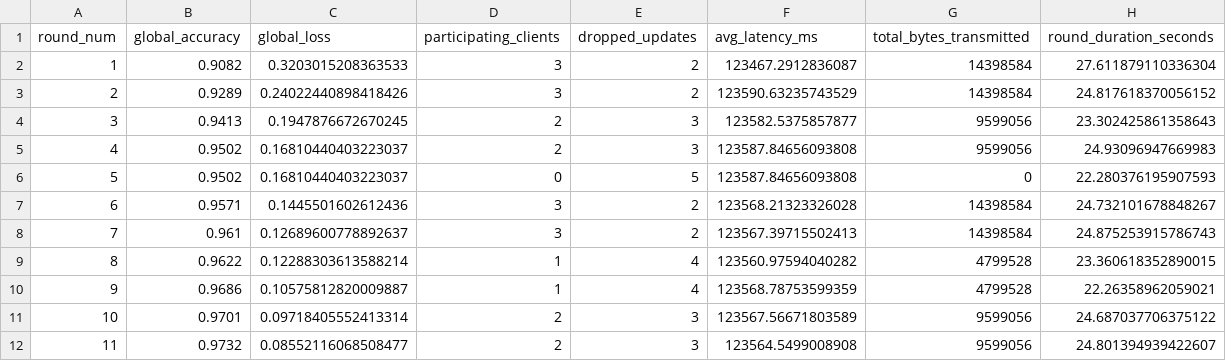
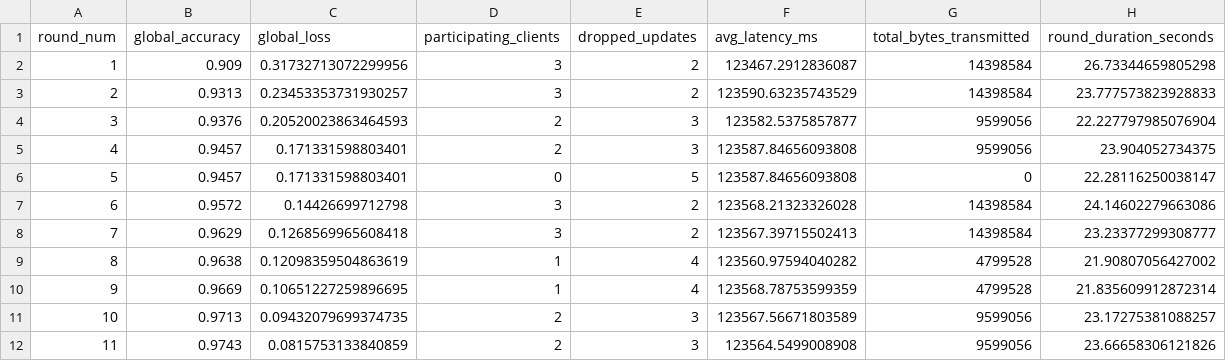
Before and after one commit to frankmeyo1738-creator/Federated-Learning-Simulator-for-Low-Connectivity-Environments, a CSV file: experiments/results/multiseed/severe_disruption_fedprox_seed4_metrics.csv, drawn as a sheet; only a part is shown; the diff covers the shown part only.

Commit message:
Regenerate remaining 20 rural and severe IID runs (seeds 1-5); full n=10 cohort post-fix

```diff
--- a/experiments/results/multiseed/severe_disruption_fedprox_seed4_metrics.csv
+++ b/experiments/results/multiseed/severe_disruption_fedprox_seed4_metrics.csv
@@ -1,12 +1,12 @@
 round_num,global_accuracy,global_loss,participating_clients,dropped_updates,avg_latency_ms,total_bytes_transmitted,round_duration_seconds
-1,0.9082,0.3203015208363533,3,2,123467.2912836087,14398584,27.611879110336304
-2,0.9289,0.24022440898418426,3,2,123590.63235743529,14398584,24.817618370056152
-3,0.9413,0.1947876672670245,2,3,123582.5375857877,9599056,23.302425861358643
-4,0.9502,0.16810440403223037,2,3,123587.84656093808,9599056,24.93096947669983
-5,0.9502,0.16810440403223037,0,5,123587.84656093808,0,22.280376195907593
-6,0.9571,0.1445501602612436,3,2,123568.21323326028,14398584,24.732101678848267
-7,0.961,0.12689600778892637,3,2,123567.39715502413,14398584,24.875253915786743
-8,0.9622,0.12288303613588214,1,4,123560.97594040282,4799528,23.360618352890015
-9,0.9686,0.10575812820009887,1,4,123568.78753599359,4799528,22.26358962059021
-10,0.9701,0.09718405552413314,2,3,123567.56671803589,9599056,24.687037706375122
-11,0.9732,0.08552116068508477,2,3,123564.5499008908,9599056,24.801394939422607
+1,0.909,0.31732713072299956,3,2,123467.2912836087,14398584,26.73344659805298
+2,0.9313,0.23453353731930257,3,2,123590.63235743529,14398584,23.777573823928833
+3,0.9376,0.20520023863464593,2,3,123582.5375857877,9599056,22.227797985076904
+4,0.9457,0.171331598803401,2,3,123587.84656093808,9599056,23.904052734375
+5,0.9457,0.171331598803401,0,5,123587.84656093808,0,22.28116250038147
+6,0.9572,0.14426699712798,3,2,123568.21323326028,14398584,24.14602279663086
+7,0.9629,0.1268569965608418,3,2,123567.39715502413,14398584,23.23377299308777
+8,0.9638,0.12098359504863619,1,4,123560.97594040282,4799528,21.90807056427002
+9,0.9669,0.10651227259896695,1,4,123568.78753599359,4799528,21.835609912872314
+10,0.9713,0.09432079699374735,2,3,123567.56671803589,9599056,23.17275381088257
+11,0.9743,0.0815753133840859,2,3,123564.5499008908,9599056,23.66658306121826
```
Also changed, not shown: 27 edited cells elsewhere in this file, experiments/results/multiseed/rural_zambia_fedavg_seed5_metrics.csv, experiments/results/multiseed/rural_zambia_fedprox_seed3_metrics.csv, 38 other files.
